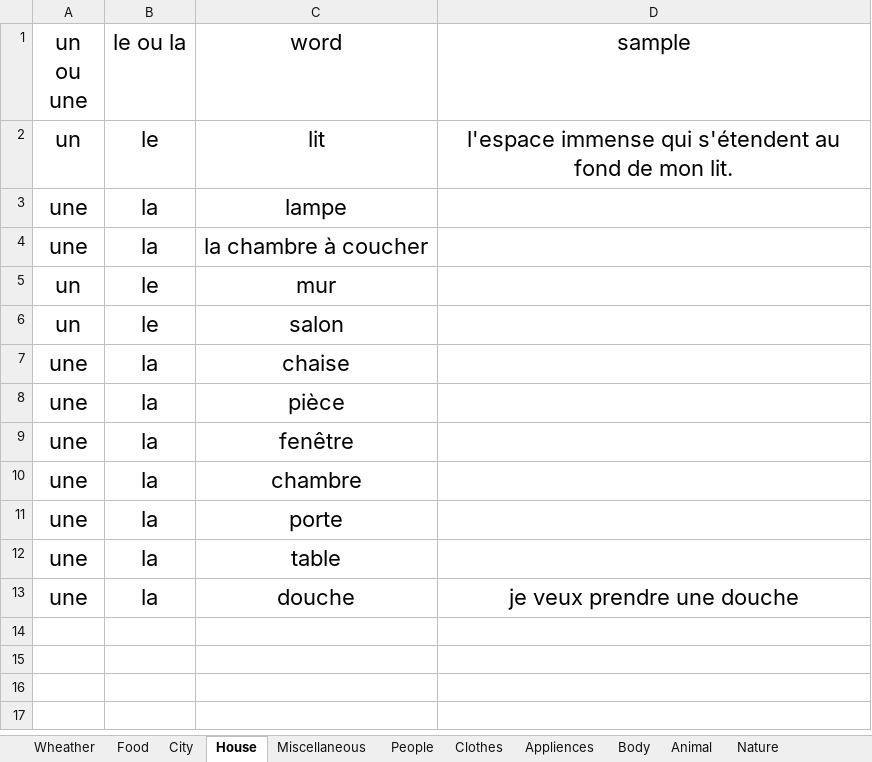
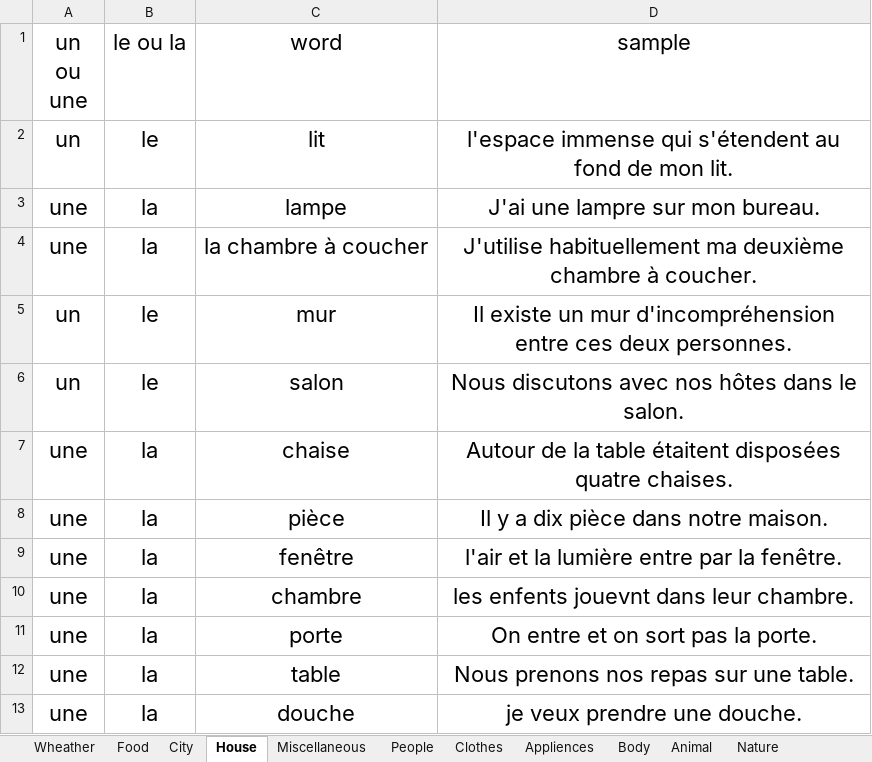
Before and after one commit to mitramir55/Learn-French-with-Miti, an Excel workbook: Vocabulary.xlsx, sheet House, drawn as a sheet; values as stored, in another font and other column widths than the file's, no borders; table styles not drawn; the diff names each change by its address in the sheet, - before the commit and + after, or states it on an @@ line.

```diff
--- a/Vocabulary.xlsx (sheet House)
+++ b/Vocabulary.xlsx (sheet House)
-D3 (sample): (empty)
+D3 (sample): J'ai une lampre sur mon bureau.
-D4 (sample): (empty)
+D4 (sample): J'utilise habituellement ma deuxième chambre à coucher.
-D5 (sample): (empty)
+D5 (sample): Il existe un mur d'incompréhension entre ces deux personnes.
-D6 (sample): (empty)
+D6 (sample): Nous discutons avec nos hôtes dans le salon.
-D7 (sample): (empty)
+D7 (sample): Autour de la table étaitent disposées quatre chaises.
-D8 (sample): (empty)
+D8 (sample): Il y a dix pièce dans notre maison.
-D9 (sample): (empty)
+D9 (sample): l'air et la lumière entre par la fenêtre.
-D10 (sample): (empty)
+D10 (sample): les enfents jouevnt dans leur chambre.
-D11 (sample): (empty)
+D11 (sample): On entre et on sort pas la porte.
-D12 (sample): (empty)
+D12 (sample): Nous prenons nos repas sur une table.
-D13 (sample): je veux prendre une douche
+D13 (sample): je veux prendre une douche.
```
Also changed, not shown: sheet City, sheet Food, sheet Miscellaneous, sheet Wheather, 3 other files.
